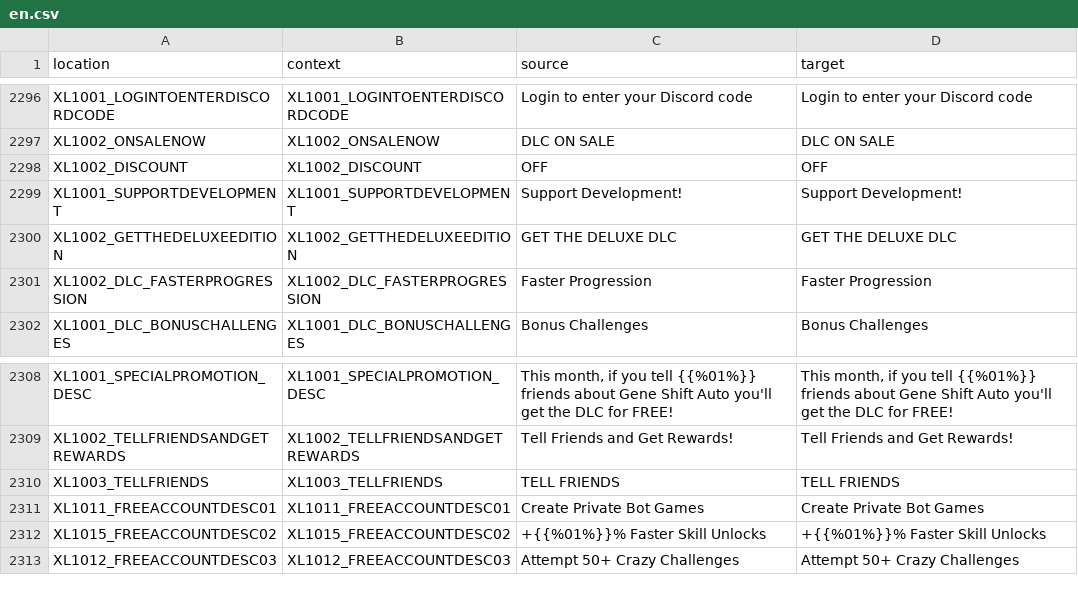
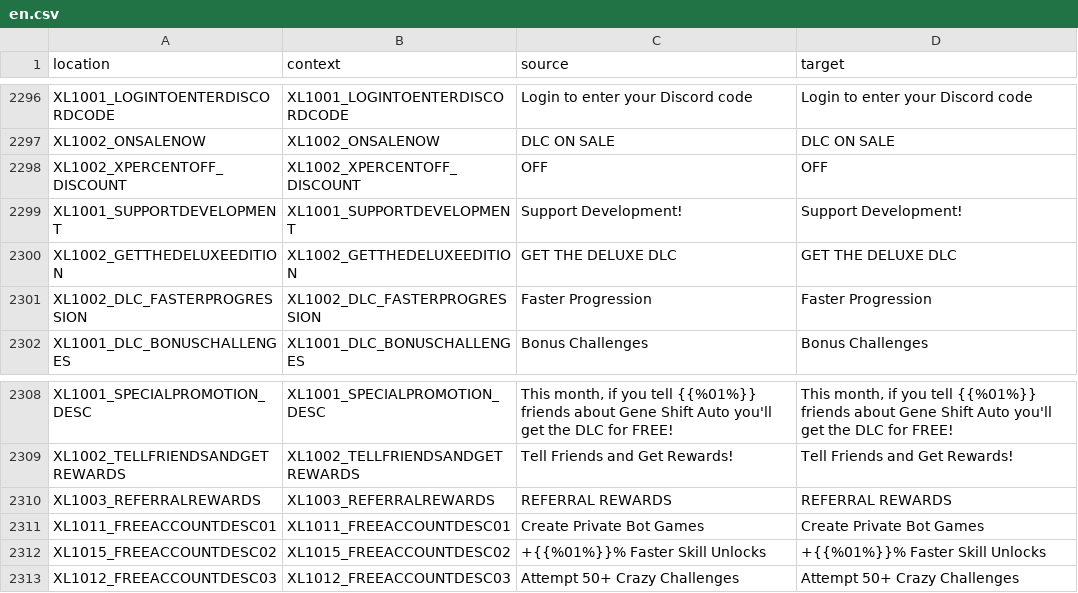
Before and after one commit to bencelot/GeneshiftTranslations, a CSV file: en.csv, drawn as a sheet; only a part is shown, gaps mark what is left out.

```diff
--- a/en.csv
+++ b/en.csv
@@ -2297,3 +2297,3 @@
 "XL1002_ONSALENOW","XL1002_ONSALENOW","DLC ON SALE","DLC ON SALE"
-"XL1002_DISCOUNT","XL1002_DISCOUNT","OFF","OFF"
+"XL1002_XPERCENTOFF_DISCOUNT","XL1002_XPERCENTOFF_DISCOUNT","OFF","OFF"
 "XL1001_SUPPORTDEVELOPMENT","XL1001_SUPPORTDEVELOPMENT","Support Development!","Support Development!"
@@ -2309,3 +2309,3 @@
 "XL1002_TELLFRIENDSANDGETREWARDS","XL1002_TELLFRIENDSANDGETREWARDS","Tell Friends and Get Rewards!","Tell Friends and Get Rewards!"
-"XL1003_TELLFRIENDS","XL1003_TELLFRIENDS","TELL FRIENDS","TELL FRIENDS"
+"XL1003_REFERRALREWARDS","XL1003_REFERRALREWARDS","REFERRAL REWARDS","REFERRAL REWARDS"
 "XL1011_FREEACCOUNTDESC01","XL1011_FREEACCOUNTDESC01","Create Private Bot Games","Create Private Bot Games"
```
Also changed, not shown: de.csv, es_AR.csv, 4 other files.
